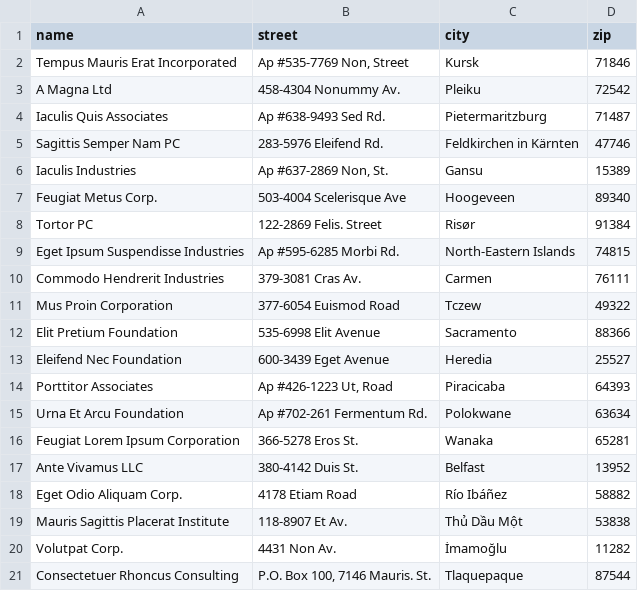
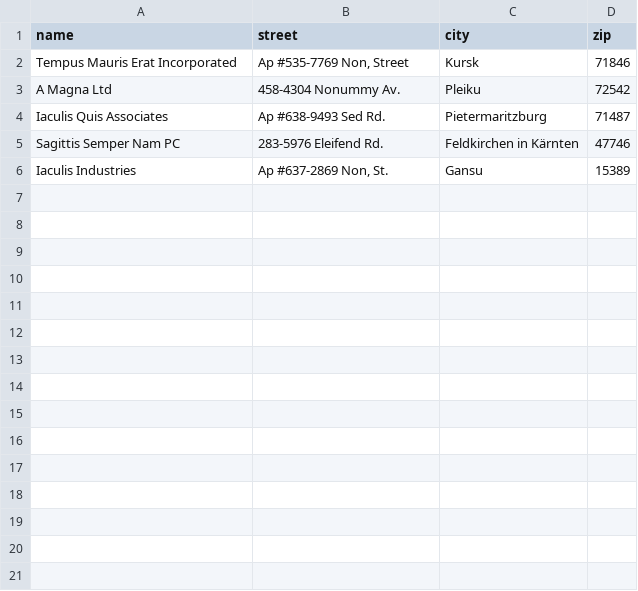
Before and after one commit to tomasmuhr/Warranty-web-5, a CSV file: app/data/fake_shops.csv, drawn as a sheet.

```diff
--- a/app/data/fake_shops.csv
+++ b/app/data/fake_shops.csv
@@ -6,16 +6 @@ Sagittis Semper Nam PC,283-5976 Eleifend Rd.,Feldkirchen in Kärnten,47746
 Iaculis Industries,"Ap #637-2869 Non, St.",Gansu,15389
-Feugiat Metus Corp.,503-4004 Scelerisque Ave,Hoogeveen,89340
-Tortor PC,122-2869 Felis. Street,Risør,91384
-Eget Ipsum Suspendisse Industries,Ap #595-6285 Morbi Rd.,North-Eastern Islands,74815
-Commodo Hendrerit Industries,379-3081 Cras Av.,Carmen,76111
-Mus Proin Corporation,377-6054 Euismod Road,Tczew,49322
-Elit Pretium Foundation,535-6998 Elit Avenue,Sacramento,88366
-Eleifend Nec Foundation,600-3439 Eget Avenue,Heredia,25527
-Porttitor Associates,"Ap #426-1223 Ut, Road",Piracicaba,64393
-Urna Et Arcu Foundation,Ap #702-261 Fermentum Rd.,Polokwane,63634
-Feugiat Lorem Ipsum Corporation,366-5278 Eros St.,Wanaka,65281
-Ante Vivamus LLC,380-4142 Duis St.,Belfast,13952
-Eget Odio Aliquam Corp.,4178 Etiam Road,Río Ibáñez,58882
-Mauris Sagittis Placerat Institute,118-8907 Et Av.,Thủ Dầu Một,53838
-Volutpat Corp.,4431 Non Av.,İmamoğlu,11282
-Consectetuer Rhoncus Consulting,"P.O. Box 100, 7146 Mauris. St.",Tlaquepaque,87544
```
Also changed, not shown: app/data/fake_items.csv, 11 other files.
